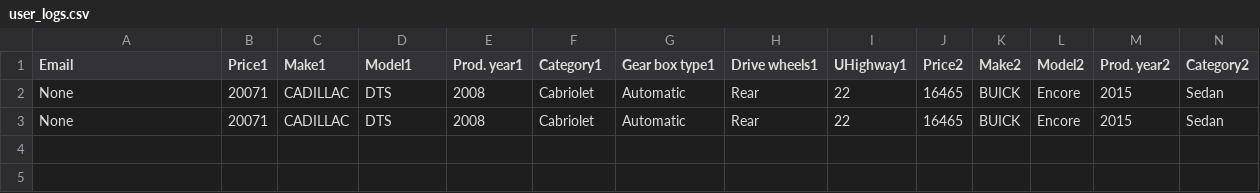
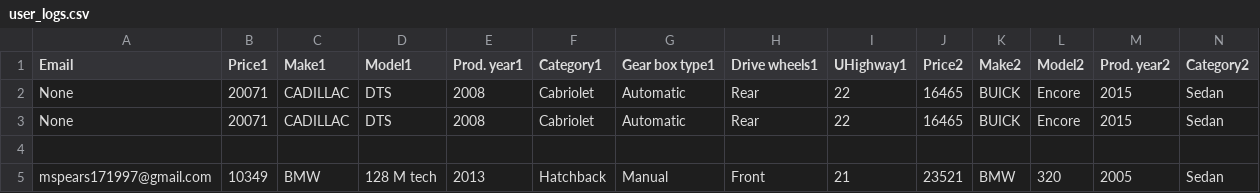
Before and after one commit to NathanCurran419/VehicleVision, a CSV file: car_data/user_logs.csv, drawn as a sheet; only a part is shown; rows hold the shown columns only; the diff names each change by its address in the sheet, - before the commit and + after, or states it on an @@ line.

Commit message:
Missed email para-corrected

```diff
--- a/car_data/user_logs.csv
+++ b/car_data/user_logs.csv
+row 4: (empty)
+row 5: mspears171997@gmail.com | 10349 | BMW | 128 M tech | 2013 | Hatchback | Manual | Front | 21 | 23521 | BMW | 320 | 2005 | Sedan
```
Also changed, not shown: 1 other file.
